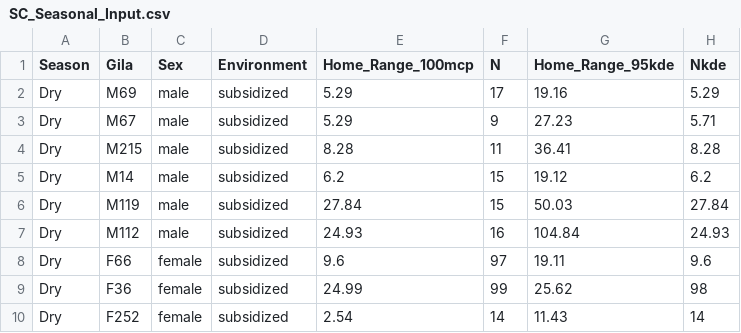
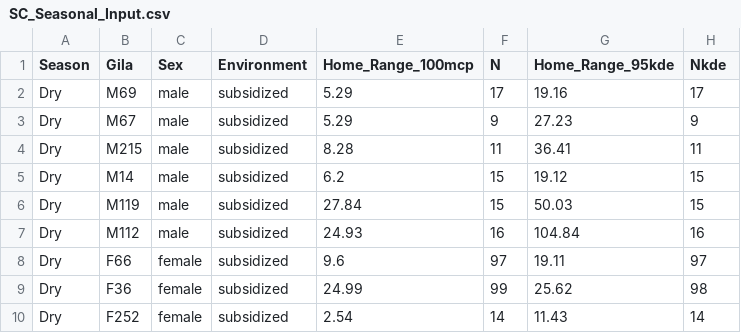
Before and after one commit to Drymarchon87/Heloderma-Spatial, a CSV file: SC_Seasonal_Input.csv, drawn as a sheet; only a part is shown.

```diff
--- a/SC_Seasonal_Input.csv
+++ b/SC_Seasonal_Input.csv
@@ -1,9 +1,9 @@
 Season,Gila,Sex,Environment,Home_Range_100mcp,N,Home_Range_95kde,Nkde
-Dry,M69,male,subsidized,5.29,17,19.16,5.29
-Dry,M67,male,subsidized,5.29,9,27.23,5.71
-Dry,M215,male,subsidized,8.28,11,36.41,8.28
-Dry,M14,male,subsidized,6.2,15,19.12,6.2
-Dry,M119,male,subsidized,27.84,15,50.03,27.84
-Dry,M112,male,subsidized,24.93,16,104.84,24.93
-Dry,F66,female,subsidized,9.6,97,19.11,9.6
+Dry,M69,male,subsidized,5.29,17,19.16,17
+Dry,M67,male,subsidized,5.29,9,27.23,9
+Dry,M215,male,subsidized,8.28,11,36.41,11
+Dry,M14,male,subsidized,6.2,15,19.12,15
+Dry,M119,male,subsidized,27.84,15,50.03,15
+Dry,M112,male,subsidized,24.93,16,104.84,16
+Dry,F66,female,subsidized,9.6,97,19.11,97
 Dry,F36,female,subsidized,24.99,99,25.62,98
```
Also changed, not shown: KDE_Hectares.csv, 6 other files.
